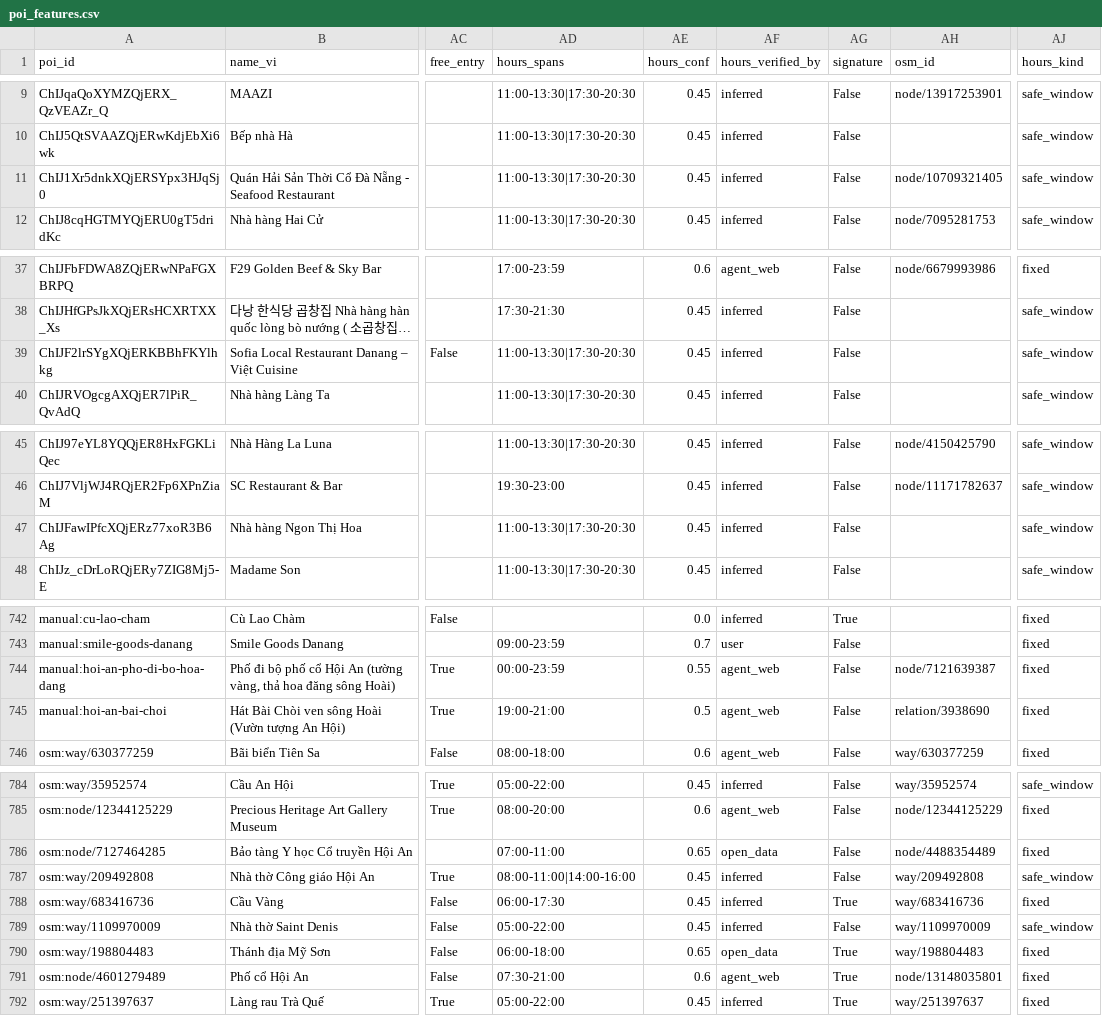
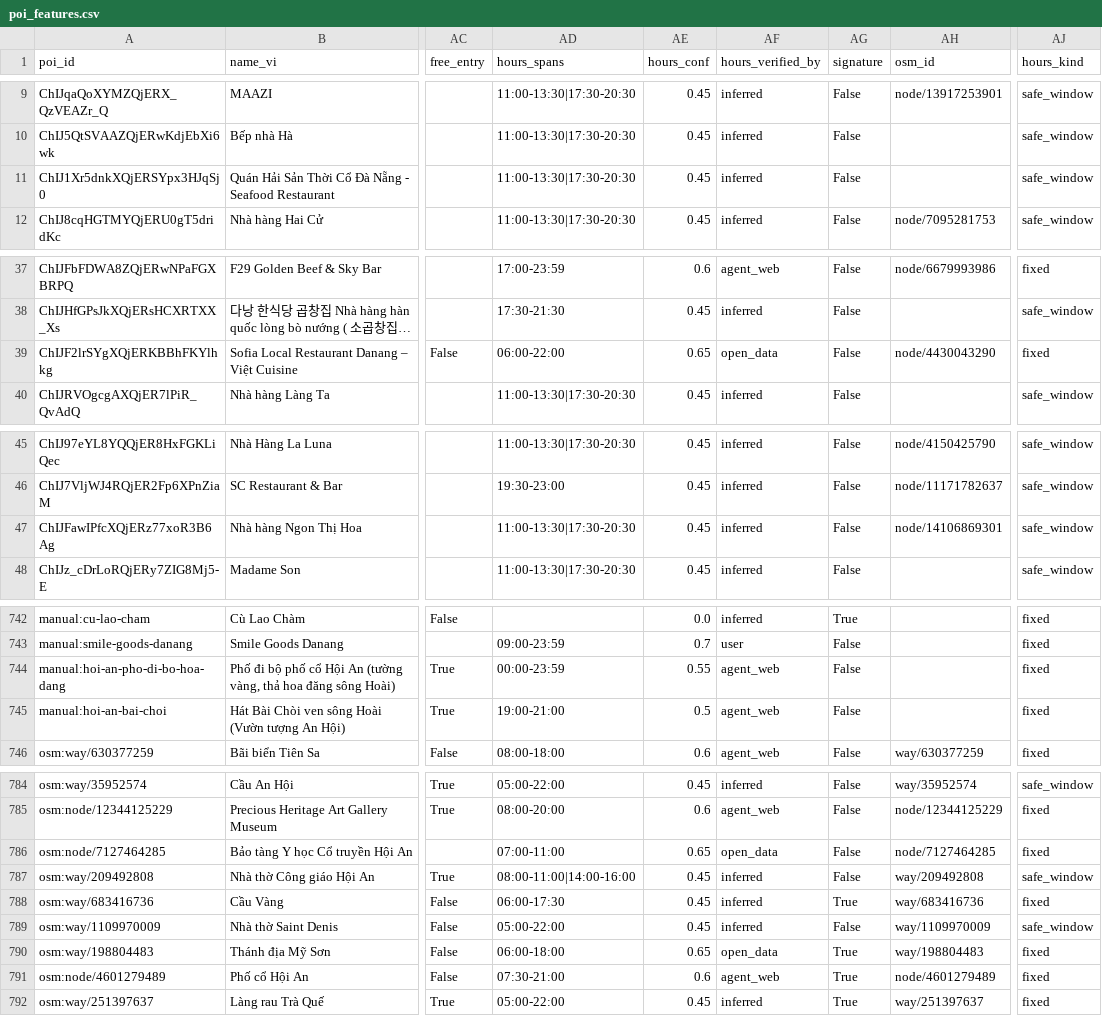
Before and after one commit to DangHung1110/Davel-Trace, a CSV file: BE/data/exports/danang-v2/poi_features.csv, drawn as a sheet; only a part is shown, gaps mark what is left out; long unchanged cells end in …; the diff covers the shown part only; the diff names each change by its address in the sheet, - before the commit and + after, or states it on an @@ line.

```diff
--- a/BE/data/exports/danang-v2/poi_features.csv
+++ b/BE/data/exports/danang-v2/poi_features.csv
-AH11 (osm_id): node/10709321405
+AH11 (osm_id): (empty)
-AD39 (hours_spans): 11:00-13:30|17:30-20:30
+AD39 (hours_spans): 06:00-22:00
-AE39 (hours_conf): 0.45
+AE39 (hours_conf): 0.65
-AF39 (hours_verified_by): inferred
+AF39 (hours_verified_by): open_data
-AH39 (osm_id): (empty)
+AH39 (osm_id): node/4430043290
-AJ39 (hours_kind): safe_window
+AJ39 (hours_kind): fixed
-AH47 (osm_id): (empty)
+AH47 (osm_id): node/14106869301
-AH744 (osm_id): node/7121639387
+AH744 (osm_id): (empty)
-AH745 (osm_id): relation/3938690
+AH745 (osm_id): (empty)
-AH786 (osm_id): node/4488354489
+AH786 (osm_id): node/7127464285
-AH791 (osm_id): node/13148035801
+AH791 (osm_id): node/4601279489
```
Also changed, not shown: 9 edited cells elsewhere in this file, 16 other files.
